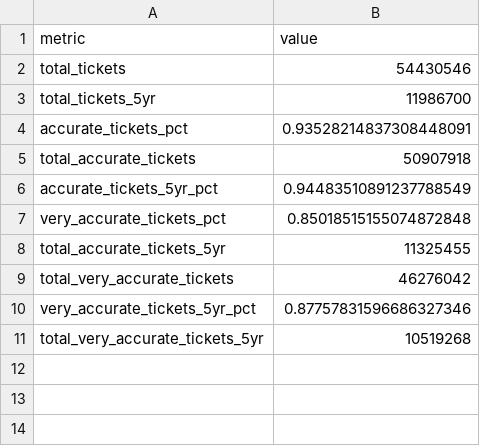
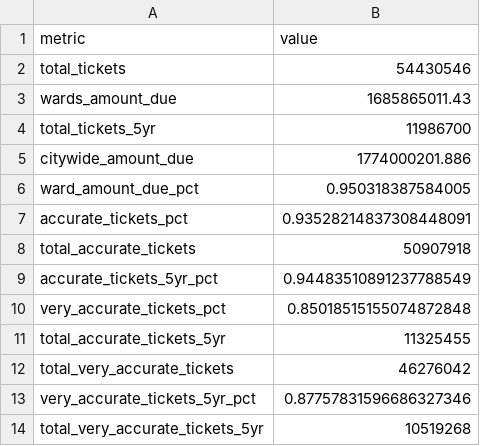
Before and after one commit to propublica/il-ticket-loader, a CSV file: data/test-results/test-data.csv, drawn as a sheet.

Commit message:
test % of debt captured in wards vs city wide figures

```diff
--- a/data/test-results/test-data.csv
+++ b/data/test-results/test-data.csv
@@ -2,3 +2,6 @@ metric,value
 total_tickets,54430546
+wards_amount_due,1685865011.43
 total_tickets_5yr,11986700
+citywide_amount_due,1774000201.886
+ward_amount_due_pct,0.950318387584005
 accurate_tickets_pct,0.93528214837308448091
```
Also changed, not shown: 1 other file.
